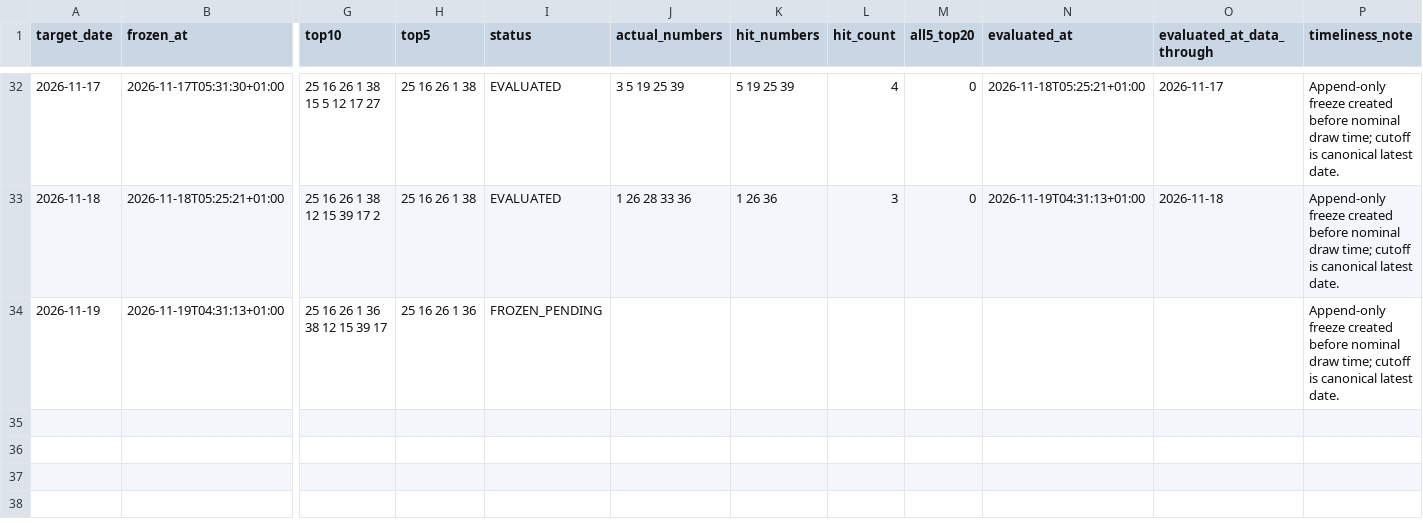
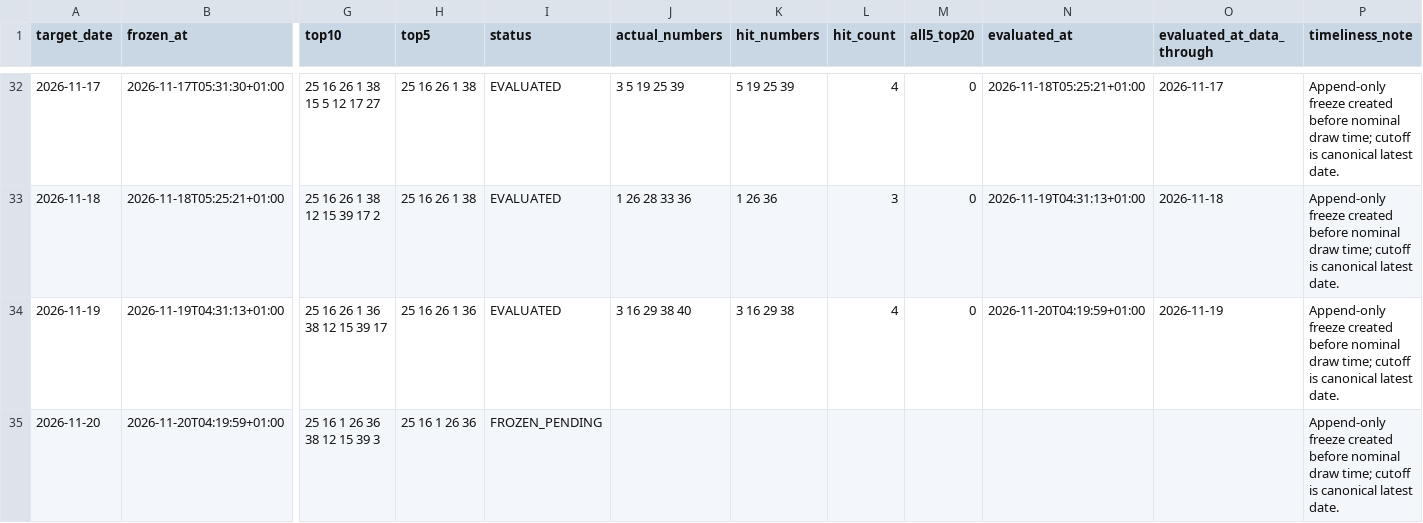
Before and after one commit to jamesnuvola/vincicasa-lab, a CSV file: reports/sequence_agent/position_mix_shadow.csv, drawn as a sheet; only a part is shown, gaps mark what is left out; rows hold the shown columns only; the diff names each change by its address in the sheet, - before the commit and + after, or states it on an @@ line.

```diff
--- a/reports/sequence_agent/position_mix_shadow.csv
+++ b/reports/sequence_agent/position_mix_shadow.csv
-I34 (status): FROZEN_PENDING
+I34 (status): EVALUATED
-J34 (actual_numbers): (empty)
+J34 (actual_numbers): 3 16 29 38 40
-K34 (hit_numbers): (empty)
+K34 (hit_numbers): 3 16 29 38
-L34 (hit_count): (empty)
+L34 (hit_count): 4
-M34 (all5_top20): (empty)
+M34 (all5_top20): 0
-N34 (evaluated_at): (empty)
+N34 (evaluated_at): 2026-11-20T04:19:59+01:00
-O34 (evaluated_at_data_through): (empty)
+O34 (evaluated_at_data_through): 2026-11-19
+row 35: 2026-11-20 | 2026-11-20T04:19:59+01:00 | 25 16 1 26 36 38 12 15 39 3 | 25 16 1 26 36 | FROZEN_PENDING |  |  |  |  |  |  | Append-only freeze created before nominal draw time; cutoff is canonical latest date.
```
Also changed, not shown: reports/sequence_agent/draw_signatures.csv, reports/sequence_agent/residual_error_ledger.csv, 17 other files.
